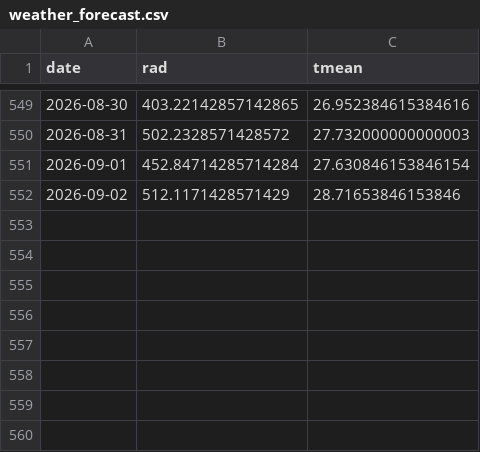
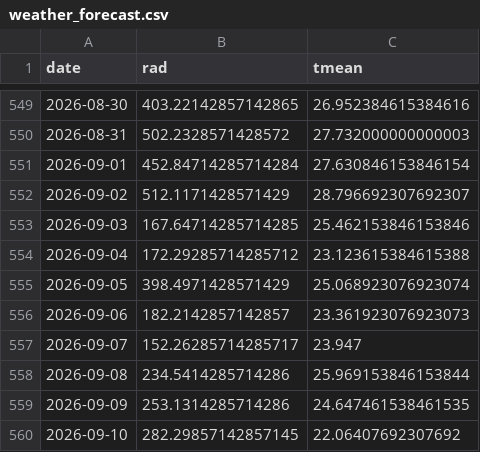
Before and after one commit to hsumiyoshi/lab, a CSV file: exp01_jepx/data/weather_forecast.csv, drawn as a sheet; only a part is shown, gaps mark what is left out.

```diff
--- a/exp01_jepx/data/weather_forecast.csv
+++ b/exp01_jepx/data/weather_forecast.csv
@@ -551,2 +551,10 @@ date,rad,tmean
 2026-09-01,452.84714285714284,27.630846153846154
-2026-09-02,512.1171428571429,28.71653846153846
+2026-09-02,512.1171428571429,28.796692307692307
+2026-09-03,167.64714285714285,25.462153846153846
+2026-09-04,172.29285714285712,23.123615384615388
+2026-09-05,398.4971428571429,25.068923076923074
+2026-09-06,182.2142857142857,23.361923076923073
+2026-09-07,152.26285714285717,23.947
+2026-09-08,234.5414285714286,25.969153846153844
+2026-09-09,253.1314285714286,24.647461538461535
+2026-09-10,282.29857142857145,22.06407692307692
```
Also changed, not shown: exp01_jepx/reports/forward_ledger.csv, 7 other files.
